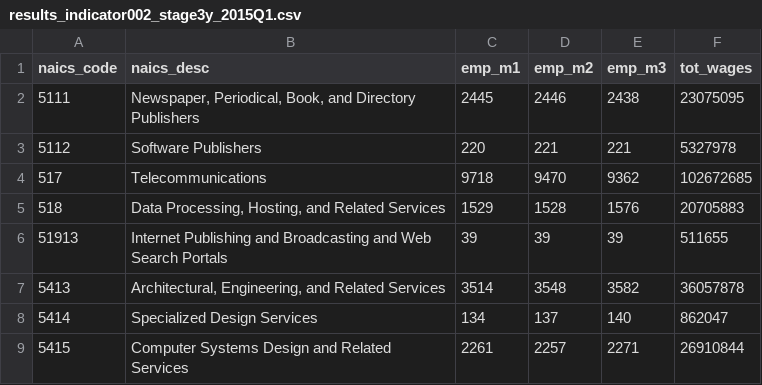
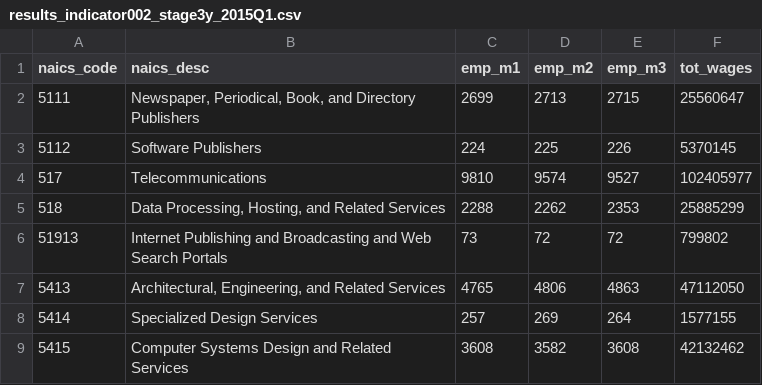
Before and after one commit to ProjectColumbus/ProjectColumbus, a CSV file: DATA/Indicator002/Stage3/results_indicator002_stage3y_2015Q1.csv, drawn as a sheet; only a part is shown; the diff covers the shown part only.

```diff
--- a/DATA/Indicator002/Stage3/results_indicator002_stage3y_2015Q1.csv
+++ b/DATA/Indicator002/Stage3/results_indicator002_stage3y_2015Q1.csv
@@ -1,9 +1,9 @@
 "naics_code","naics_desc","emp_m1","emp_m2","emp_m3","tot_wages"
-"5111","Newspaper, Periodical, Book, and Directory Publishers","2445","2446","2438","23075095"
-"5112","Software Publishers","220","221","221","5327978"
-"517","Telecommunications","9718","9470","9362","102672685"
-"518","Data Processing, Hosting, and Related Services","1529","1528","1576","20705883"
-"51913","Internet Publishing and Broadcasting and Web Search Portals","39","39","39","511655"
-"5413","Architectural, Engineering, and Related Services","3514","3548","3582","36057878"
-"5414","Specialized Design Services","134","137","140","862047"
-"5415","Computer Systems Design and Related Services","2261","2257","2271","26910844"
+"5111","Newspaper, Periodical, Book, and Directory Publishers","2699","2713","2715","25560647"
+"5112","Software Publishers","224","225","226","5370145"
+"517","Telecommunications","9810","9574","9527","102405977"
+"518","Data Processing, Hosting, and Related Services","2288","2262","2353","25885299"
+"51913","Internet Publishing and Broadcasting and Web Search Portals","73","72","72","799802"
+"5413","Architectural, Engineering, and Related Services","4765","4806","4863","47112050"
+"5414","Specialized Design Services","257","269","264","1577155"
+"5415","Computer Systems Design and Related Services","3608","3582","3608","42132462"
```
Also changed, not shown: 1 added row, 1 removed row and 24 edited cells elsewhere in this file, DATA/Indicator023/Stage2/name_list900_cleanup.csv, DATA/Indicator023/Stage3/results_indicator023_stage3y_2015Q1.csv, 4 other files.
